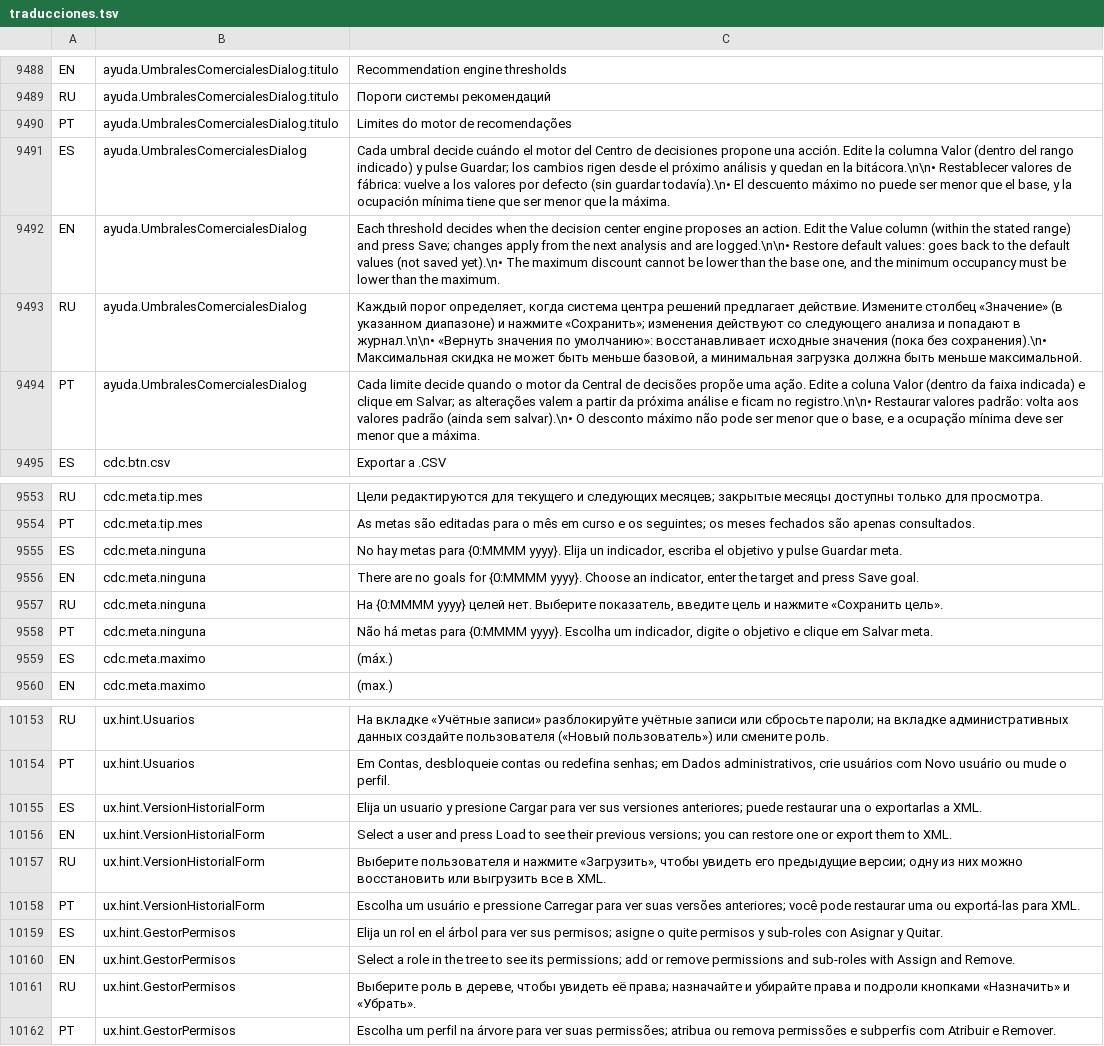
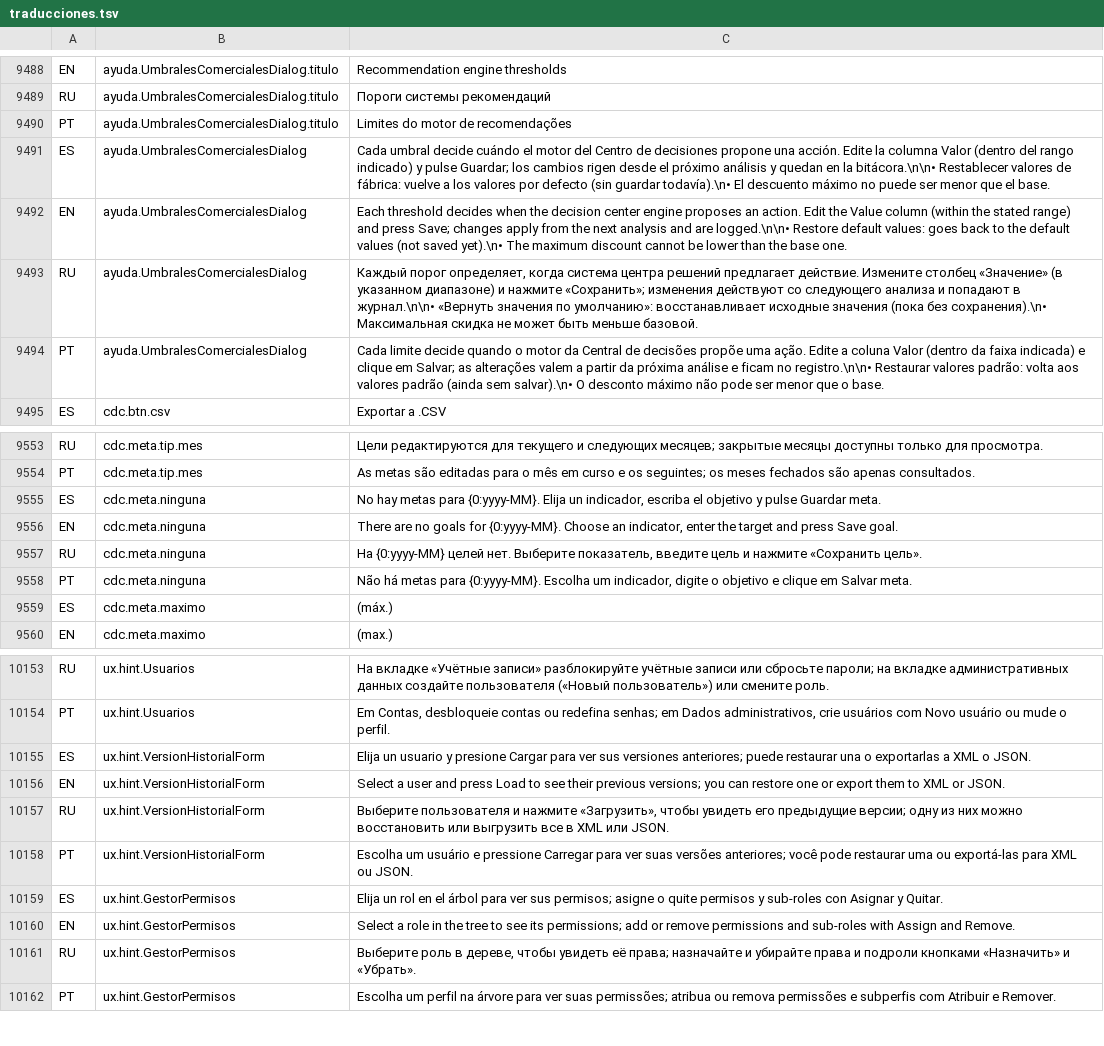
Before and after one commit to valentinamorana/Trabajo-de-Diploma, a TSV file: Servicios/Multiidioma/traducciones.tsv, drawn as a sheet; only a part is shown, gaps mark what is left out; the diff covers the shown part only; the diff names each change by its address in the sheet, - before the commit and + after, or states it on an @@ line.

```diff
--- a/Servicios/Multiidioma/traducciones.tsv
+++ b/Servicios/Multiidioma/traducciones.tsv
-C9491: …que el base, y la ocupación mínima tiene que ser menor que la máxima.
+C9491: …que el base.
-C9492: …the base one, and the minimum occupancy must be lower than the maximum.
+C9492: …the base one.
-C9493: …быть меньше базовой, а минимальная загрузка должна быть меньше максимальной.
+C9493: …быть меньше базовой.
-C9494: …que o base, e a ocupação mínima deve ser menor que a máxima.
+C9494: …que o base.
-C9555: …metas para {0:MMMM yyyy}. Elija un…
+C9555: …metas para {0:yyyy-MM}. Elija un…
-C9556: …goals for {0:MMMM yyyy}. Choose an…
+C9556: …goals for {0:yyyy-MM}. Choose an…
-C9557: На {0:MMMM yyyy} целей нет.…
+C9557: На {0:yyyy-MM} целей нет.…
-C9558: …metas para {0:MMMM yyyy}. Escolha um…
+C9558: …metas para {0:yyyy-MM}. Escolha um…
-C10155: …exportarlas a XML.
+C10155: …exportarlas a XML o JSON.
-C10156: …them to XML.
+C10156: …them to XML or JSON.
-C10157: …все в XML.
+C10157: …все в XML или JSON.
-C10158: …exportá-las para XML.
+C10158: …exportá-las para XML ou JSON.
```
Also changed, not shown: 28 added rows, 4 removed rows and 16 edited cells elsewhere in this file, 39 other files.
